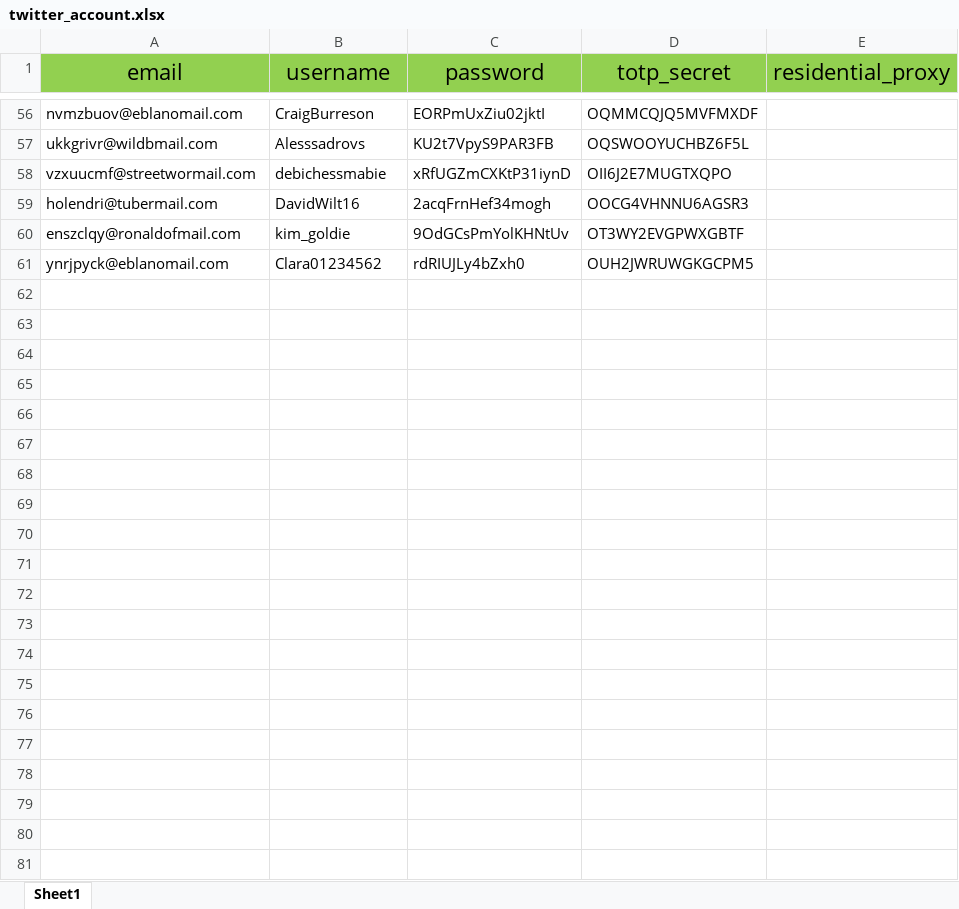
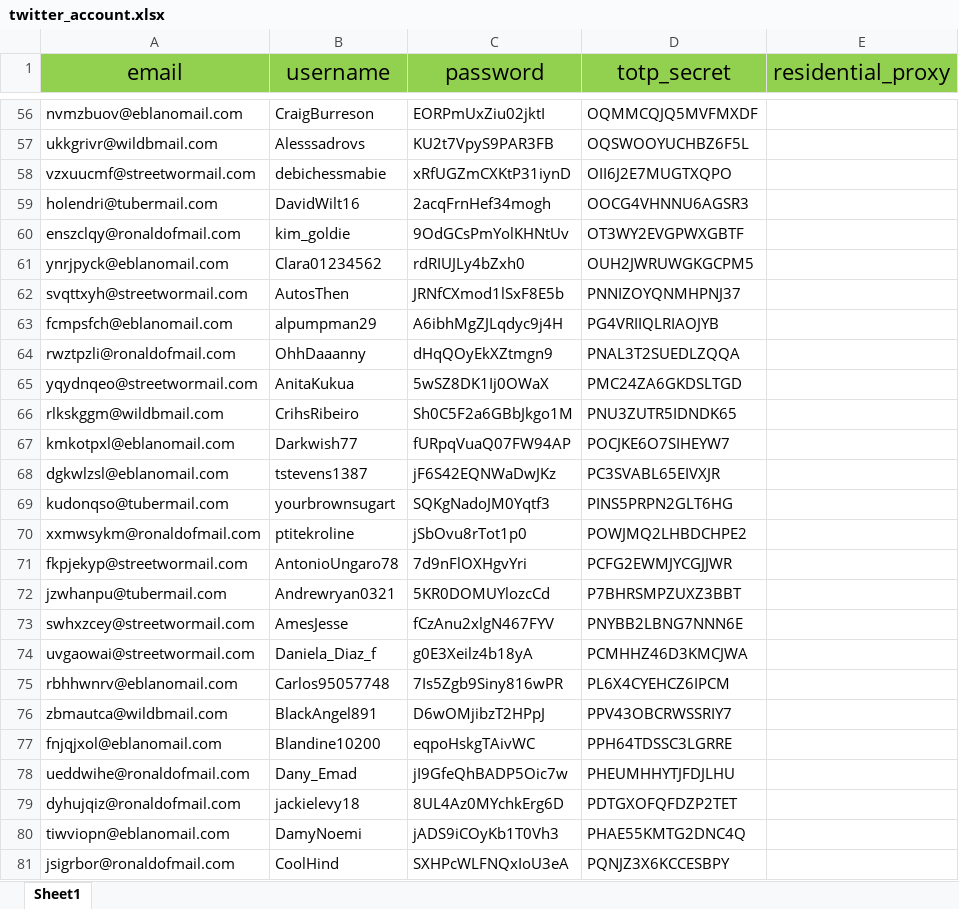
Before and after one commit to JaydenDan/SolanaHunter, an Excel workbook: twitter_account.xlsx, sheet Sheet1, drawn as a sheet; only a part is shown, gaps mark what is left out; values as stored, in another font and other column widths than the file's, no borders; the diff names each change by its address in the sheet, - before the commit and + after, or states it on an @@ line.

```diff
--- a/twitter_account.xlsx (sheet Sheet1)
+++ b/twitter_account.xlsx (sheet Sheet1)
+row 62: svqttxyh@streetwormail.com | AutosThen | JRNfCXmod1lSxF8E5b | PNNIZOYQNMHPNJ37
+row 63: fcmpsfch@eblanomail.com | alpumpman29 | A6ibhMgZJLqdyc9j4H | PG4VRIIQLRIAOJYB
+row 64: rwztpzli@ronaldofmail.com | OhhDaaanny | dHqQOyEkXZtmgn9 | PNAL3T2SUEDLZQQA
+row 65: yqydnqeo@streetwormail.com | AnitaKukua | 5wSZ8DK1Ij0OWaX | PMC24ZA6GKDSLTGD
+row 66: rlkskggm@wildbmail.com | CrihsRibeiro | Sh0C5F2a6GBbJkgo1M | PNU3ZUTR5IDNDK65
+row 67: kmkotpxl@eblanomail.com | Darkwish77 | fURpqVuaQ07FW94AP | POCJKE6O7SIHEYW7
+row 68: dgkwlzsl@eblanomail.com | tstevens1387 | jF6S42EQNWaDwJKz | PC3SVABL65EIVXJR
+row 69: kudonqso@tubermail.com | yourbrownsugart | SQKgNadoJM0Yqtf3 | PINS5PRPN2GLT6HG
+row 70: xxmwsykm@ronaldofmail.com | ptitekroline | jSbOvu8rTot1p0 | POWJMQ2LHBDCHPE2
+row 71: fkpjekyp@streetwormail.com | AntonioUngaro78 | 7d9nFlOXHgvYri | PCFG2EWMJYCGJJWR
+row 72: jzwhanpu@tubermail.com | Andrewryan0321 | 5KR0DOMUYlozcCd | P7BHRSMPZUXZ3BBT
+row 73: swhxzcey@streetwormail.com | AmesJesse | fCzAnu2xlgN467FYV | PNYBB2LBNG7NNN6E
+row 74: uvgaowai@streetwormail.com | Daniela_Diaz_f | g0E3Xeilz4b18yA | PCMHHZ46D3KMCJWA
+row 75: rbhhwnrv@eblanomail.com | Carlos95057748 | 7Is5Zgb9Siny816wPR | PL6X4CYEHCZ6IPCM
+row 76: zbmautca@wildbmail.com | BlackAngel891 | D6wOMjibzT2HPpJ | PPV43OBCRWSSRIY7
+row 77: fnjqjxol@eblanomail.com | Blandine10200 | eqpoHskgTAivWC | PPH64TDSSC3LGRRE
+row 78: ueddwihe@ronaldofmail.com | Dany_Emad | jI9GfeQhBADP5Oic7w | PHEUMHHYTJFDJLHU
+row 79: dyhujqiz@ronaldofmail.com | jackielevy18 | 8UL4Az0MYchkErg6D | PDTGXOFQFDZP2TET
+row 80: tiwviopn@eblanomail.com | DamyNoemi | jADS9iCOyKb1T0Vh3 | PHAE55KMTG2DNC4Q
+row 81: jsigrbor@ronaldofmail.com | CoolHind | SXHPcWLFNQxIoU3eA | PQNJZ3X6KCCESBPY
```
